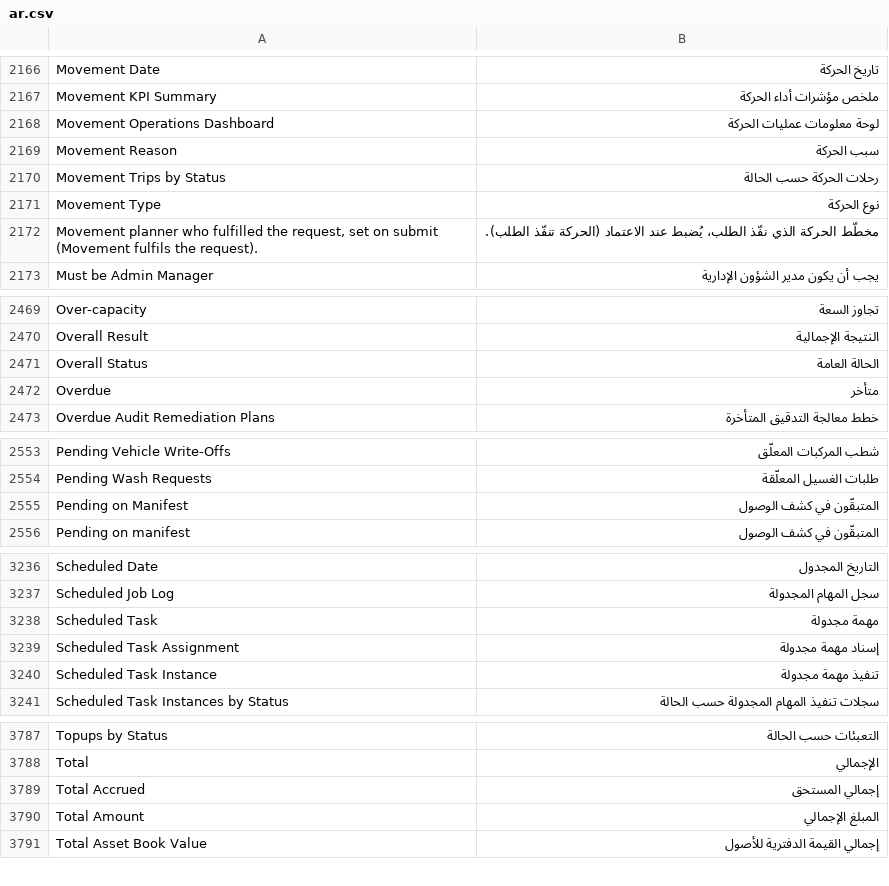
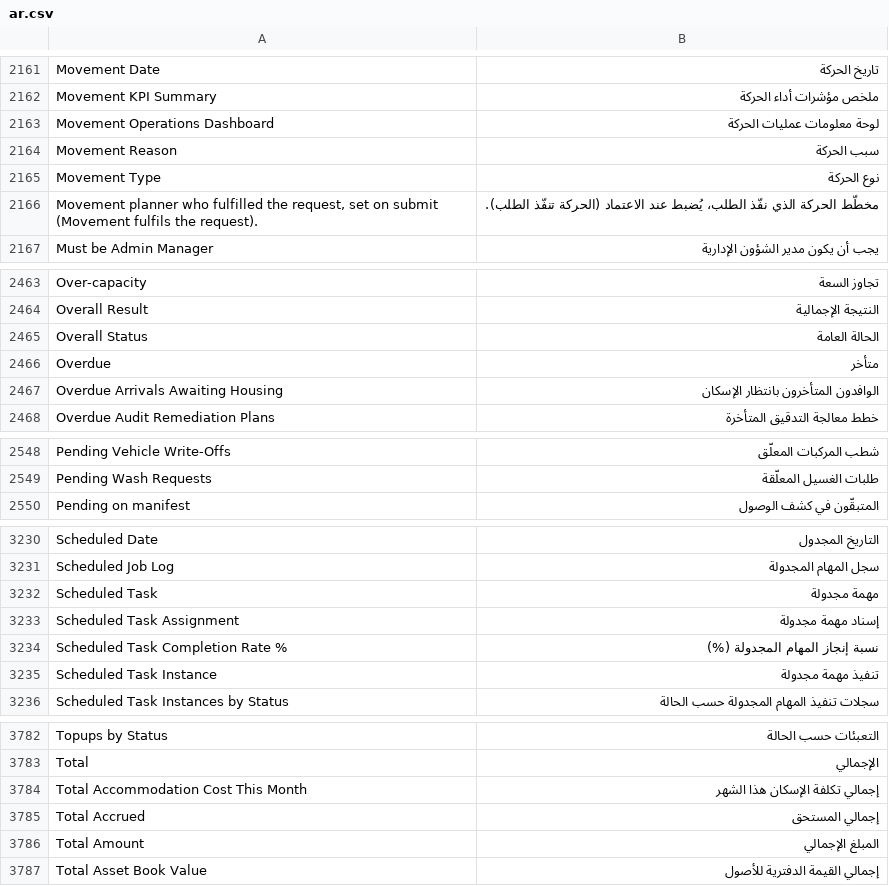
Before and after one commit to iabodysa/apex, a CSV file: apex_habitat/translations/ar.csv, drawn as a sheet; only a part is shown, gaps mark what is left out; the diff covers the shown part only.

```diff
--- a/apex_habitat/translations/ar.csv
+++ b/apex_habitat/translations/ar.csv
@@ -2169,3 +2164,2 @@ Movement Operations Dashboard,لوحة معلومات عمليات الحركة
 Movement Reason,سبب الحركة
-Movement Trips by Status,رحلات الحركة حسب الحالة
 Movement Type,نوع الحركة
@@ -2472,2 +2466,3 @@ Overall Status,الحالة العامة
 Overdue,متأخر
+Overdue Arrivals Awaiting Housing,الوافدون المتأخرون بانتظار الإسكان
 Overdue Audit Remediation Plans,خطط معالجة التدقيق المتأخرة
@@ -2554,3 +2549,2 @@ Pending Vehicle Write-Offs,شطب المركبات المعلّق
 Pending Wash Requests,طلبات الغسيل المعلّقة
-Pending on Manifest,المتبقّون في كشف الوصول
 Pending on manifest,المتبقّون في كشف الوصول
@@ -3239,2 +3233,3 @@ Scheduled Task,مهمة مجدولة
 Scheduled Task Assignment,إسناد مهمة مجدولة
+Scheduled Task Completion Rate %,نسبة إنجاز المهام المجدولة (%)
 Scheduled Task Instance,تنفيذ مهمة مجدولة
@@ -3788,2 +3783,3 @@ Topups by Status,التعبئات حسب الحالة
 Total,الإجمالي
+Total Accommodation Cost This Month,إجمالي تكلفة الإسكان هذا الشهر
 Total Accrued,إجمالي المستحق
```
Also changed, not shown: 5 added rows, 9 removed rows and 2 edited cells elsewhere in this file, 51 other files.
